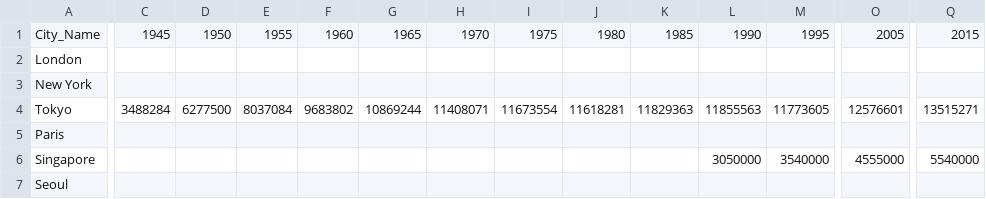
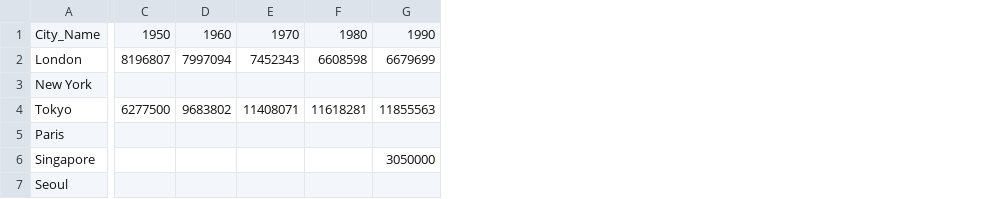
Before and after one commit to nyamato-mmf/gcdb, a CSV file: data/csv/population/cities/cities-population-timeseries.csv, drawn as a sheet; only a part is shown, gaps mark what is left out; removed rows and columns are numbered as before the commit, all else as after; the diff covers the shown part only; the diff names each change by its address in the sheet, - before the commit and + after, or states it on an @@ line.

Commit message:
Update cities-population-timeseries.csv

```diff
--- a/data/csv/population/cities/cities-population-timeseries.csv
+++ b/data/csv/population/cities/cities-population-timeseries.csv
-column C, rows 1-4: 1945 |  |  | 3488284
-column E, rows 1-4: 1955 |  |  | 8037084
-column G, rows 1-4: 1965 |  |  | 10869244
-column I, rows 1-4: 1975 |  |  | 11673554
-column K, rows 1-4: 1985 |  |  | 11829363
-column M, rows 1-6: 1995 |  |  | 11773605 |  | 3540000
-column O, rows 1-6: 2005 |  |  | 12576601 |  | 4555000
-column Q, rows 1-6: 2015 |  |  | 13515271 |  | 5540000
-C2: (empty)
+C2: 8196807
-D2: (empty)
+D2: 7997094
-E2: (empty)
+E2: 7452343
-F2: (empty)
+F2: 6608598
-G2: (empty)
+G2: 6679699
```
Also changed, not shown: 3 edited cells elsewhere in this file.
